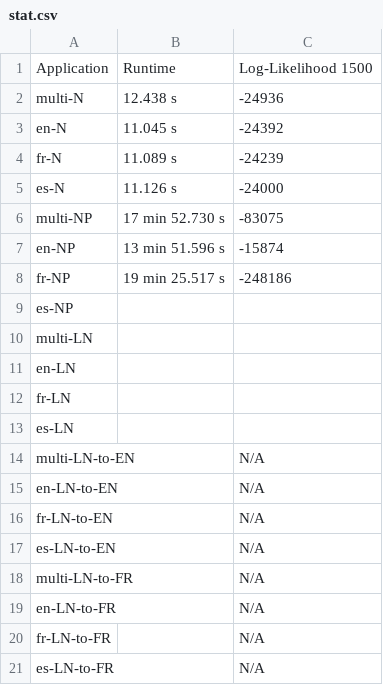
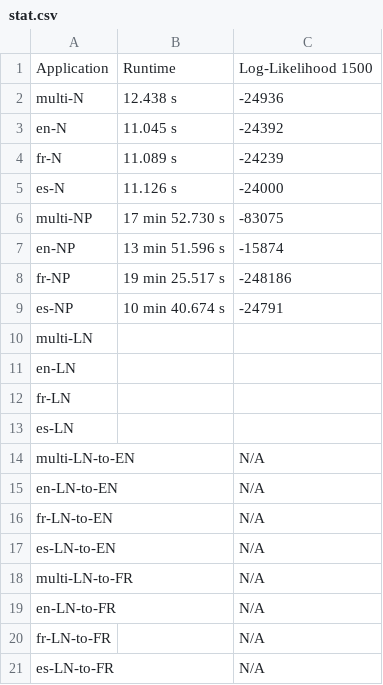
Before and after one commit to SisonkeBiotik-Africa/multilingual-topic-modelling-wikidata, a CSV file: output/stat.csv, drawn as a sheet.

Commit message:
Update stat.csv

```diff
--- a/output/stat.csv
+++ b/output/stat.csv
@@ -8,3 +8,3 @@ en-NP, 13 min 51.596 s, -15874
 fr-NP, 19 min 25.517 s, -248186
-es-NP, ,
+es-NP, 10 min 40.674 s, -24791
 multi-LN, ,
```
